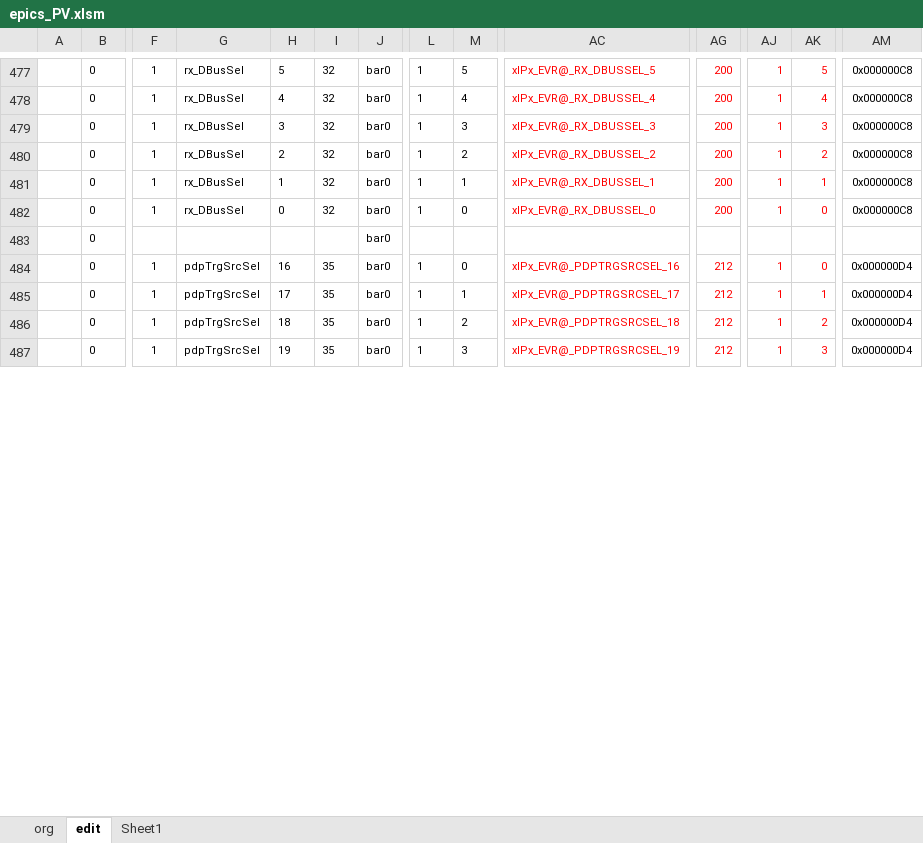
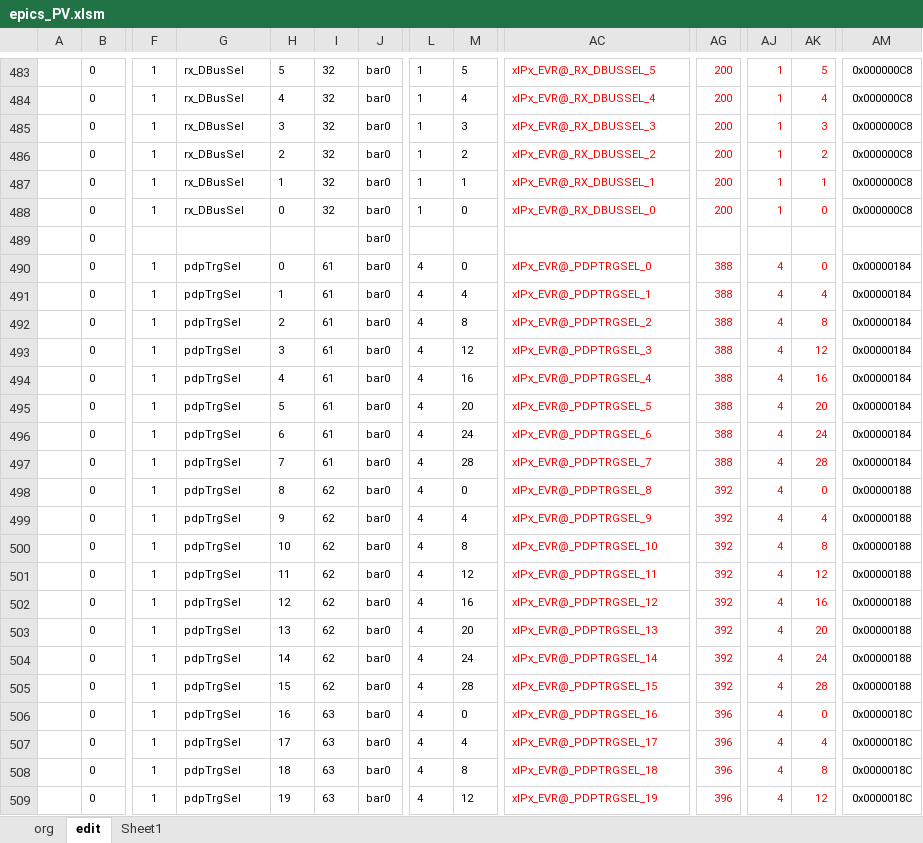
Before and after one commit to laykim7/pal_ts, an Excel workbook: local-env/pv/epics_PV.xlsm, sheet edit, drawn as a sheet; only a part is shown, gaps mark what is left out; values as stored, in another font and other column widths than the file's, no borders; charts and pictures and table styles not drawn; addresses are those after the commit; rows hold the shown columns only; the diff covers the shown part only; the diff names each change by its address in the sheet, - before the commit and + after, or states it on an @@ line.

```diff
--- a/local-env/pv/epics_PV.xlsm (sheet edit)
+++ b/local-env/pv/epics_PV.xlsm (sheet edit)
+row 490:  | 0 | 1 | pdpTrgSel | 0 | 61 | bar0 | 4 | 0 | xIPx_EVR@_PDPTRGSEL_0 | 388 | 4 | 0 | 0x00000184
+row 491:  | 0 | 1 | pdpTrgSel | 1 | 61 | bar0 | 4 | 4 | xIPx_EVR@_PDPTRGSEL_1 | 388 | 4 | 4 | 0x00000184
+row 492:  | 0 | 1 | pdpTrgSel | 2 | 61 | bar0 | 4 | 8 | xIPx_EVR@_PDPTRGSEL_2 | 388 | 4 | 8 | 0x00000184
+row 493:  | 0 | 1 | pdpTrgSel | 3 | 61 | bar0 | 4 | 12 | xIPx_EVR@_PDPTRGSEL_3 | 388 | 4 | 12 | 0x00000184
+row 494:  | 0 | 1 | pdpTrgSel | 4 | 61 | bar0 | 4 | 16 | xIPx_EVR@_PDPTRGSEL_4 | 388 | 4 | 16 | 0x00000184
+row 495:  | 0 | 1 | pdpTrgSel | 5 | 61 | bar0 | 4 | 20 | xIPx_EVR@_PDPTRGSEL_5 | 388 | 4 | 20 | 0x00000184
+row 496:  | 0 | 1 | pdpTrgSel | 6 | 61 | bar0 | 4 | 24 | xIPx_EVR@_PDPTRGSEL_6 | 388 | 4 | 24 | 0x00000184
+row 497:  | 0 | 1 | pdpTrgSel | 7 | 61 | bar0 | 4 | 28 | xIPx_EVR@_PDPTRGSEL_7 | 388 | 4 | 28 | 0x00000184
+row 498:  | 0 | 1 | pdpTrgSel | 8 | 62 | bar0 | 4 | 0 | xIPx_EVR@_PDPTRGSEL_8 | 392 | 4 | 0 | 0x00000188
+row 499:  | 0 | 1 | pdpTrgSel | 9 | 62 | bar0 | 4 | 4 | xIPx_EVR@_PDPTRGSEL_9 | 392 | 4 | 4 | 0x00000188
+row 500:  | 0 | 1 | pdpTrgSel | 10 | 62 | bar0 | 4 | 8 | xIPx_EVR@_PDPTRGSEL_10 | 392 | 4 | 8 | 0x00000188
+row 501:  | 0 | 1 | pdpTrgSel | 11 | 62 | bar0 | 4 | 12 | xIPx_EVR@_PDPTRGSEL_11 | 392 | 4 | 12 | 0x00000188
+row 502:  | 0 | 1 | pdpTrgSel | 12 | 62 | bar0 | 4 | 16 | xIPx_EVR@_PDPTRGSEL_12 | 392 | 4 | 16 | 0x00000188
+row 503:  | 0 | 1 | pdpTrgSel | 13 | 62 | bar0 | 4 | 20 | xIPx_EVR@_PDPTRGSEL_13 | 392 | 4 | 20 | 0x00000188
+row 504:  | 0 | 1 | pdpTrgSel | 14 | 62 | bar0 | 4 | 24 | xIPx_EVR@_PDPTRGSEL_14 | 392 | 4 | 24 | 0x00000188
+row 505:  | 0 | 1 | pdpTrgSel | 15 | 62 | bar0 | 4 | 28 | xIPx_EVR@_PDPTRGSEL_15 | 392 | 4 | 28 | 0x00000188
-G506:G509: pdpTrgSrcSel
+G506:G509: pdpTrgSel
-I506:I509: 35
+I506:I509: 63
-L506:L509: 1
+L506:L509: 4
-AC506: xIPx_EVR@_PDPTRGSRCSEL_16
+AC506: xIPx_EVR@_PDPTRGSEL_16
-AG506:AG509: 212
+AG506:AG509: 396
-AJ506:AJ509: 1
+AJ506:AJ509: 4
-AM506:AM509: 0x000000D4
+AM506:AM509: 0x0000018C
-M507: 1
+M507: 4
-AC507: xIPx_EVR@_PDPTRGSRCSEL_17
+AC507: xIPx_EVR@_PDPTRGSEL_17
-AK507: 1
+AK507: 4
-M508: 2
+M508: 8
-AC508: xIPx_EVR@_PDPTRGSRCSEL_18
+AC508: xIPx_EVR@_PDPTRGSEL_18
-AK508: 2
+AK508: 8
-M509: 3
+M509: 12
-AC509: xIPx_EVR@_PDPTRGSRCSEL_19
+AC509: xIPx_EVR@_PDPTRGSEL_19
-AK509: 3
+AK509: 12
```
Also changed, not shown: 7 added rows and 100 edited cells elsewhere in this sheet, local-env/pv/epics_PV Init.xlsm, 3 other files.
